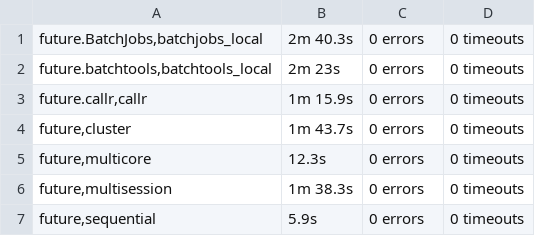
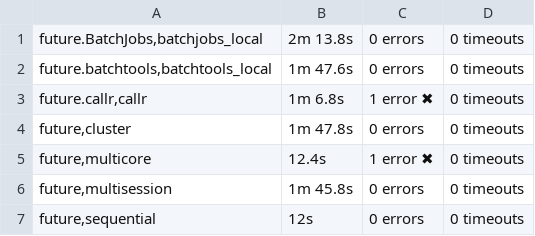
Before and after one commit to HenrikBengtsson/future.tests, a TSV file: backend_results/summary.tsv, drawn as a sheet.

```diff
--- a/backend_results/summary.tsv
+++ b/backend_results/summary.tsv
@@ -1,7 +1,7 @@
-future.BatchJobs,batchjobs_local	2m 40.3s	0 errors	0 timeouts
-future.batchtools,batchtools_local	2m 23s	0 errors	0 timeouts
-future.callr,callr	1m 15.9s	0 errors	0 timeouts
-future,cluster	1m 43.7s	0 errors	0 timeouts
-future,multicore	12.3s	0 errors	0 timeouts
-future,multisession	1m 38.3s	0 errors	0 timeouts
-future,sequential	5.9s	0 errors	0 timeouts
+future.BatchJobs,batchjobs_local	2m 13.8s	0 errors	0 timeouts
+future.batchtools,batchtools_local	1m 47.6s	0 errors	0 timeouts
+future.callr,callr	1m 6.8s	1 error ✖	0 timeouts
+future,cluster	1m 47.8s	0 errors	0 timeouts
+future,multicore	12.4s	1 error ✖	0 timeouts
+future,multisession	1m 45.8s	0 errors	0 timeouts
+future,sequential	12s	0 errors	0 timeouts
```
Also changed, not shown: 10 other files.
